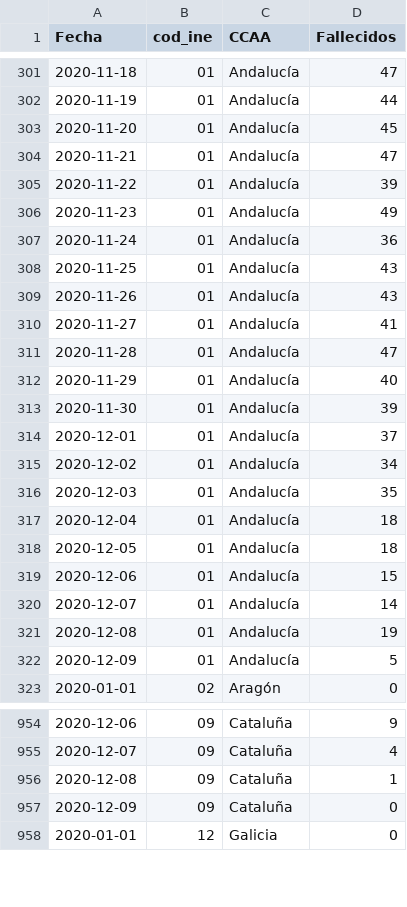
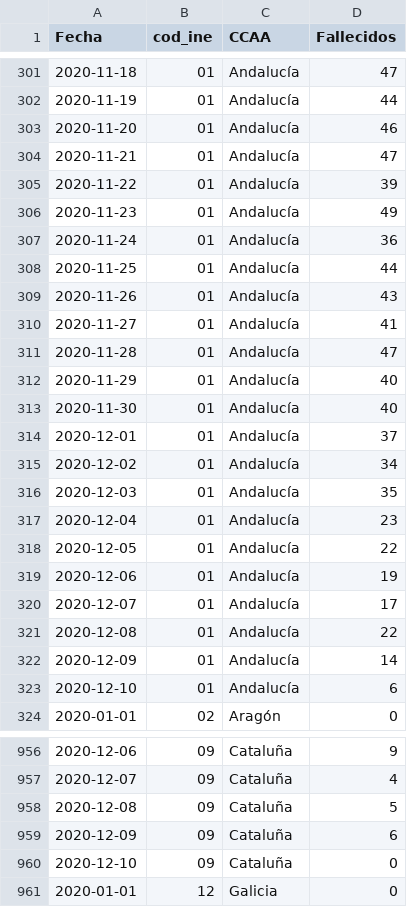
Before and after one commit to datadista/datasets, a CSV file: COVID 19/ccaa_covid19_fallecidos_por_fecha_defuncion_nueva_serie_long.csv, drawn as a sheet; only a part is shown, gaps mark what is left out; the diff covers the shown part only.

Commit message:
Added new data

```diff
--- a/COVID 19/ccaa_covid19_fallecidos_por_fecha_defuncion_nueva_serie_long.csv
+++ b/COVID 19/ccaa_covid19_fallecidos_por_fecha_defuncion_nueva_serie_long.csv
@@ -302,3 +302,3 @@ Fecha,cod_ine,CCAA,Fallecidos
 2020-11-19,01,Andalucía,44
-2020-11-20,01,Andalucía,45
+2020-11-20,01,Andalucía,46
 2020-11-21,01,Andalucía,47
@@ -307,3 +307,3 @@ Fecha,cod_ine,CCAA,Fallecidos
 2020-11-24,01,Andalucía,36
-2020-11-25,01,Andalucía,43
+2020-11-25,01,Andalucía,44
 2020-11-26,01,Andalucía,43
@@ -312,3 +312,3 @@ Fecha,cod_ine,CCAA,Fallecidos
 2020-11-29,01,Andalucía,40
-2020-11-30,01,Andalucía,39
+2020-11-30,01,Andalucía,40
 2020-12-01,01,Andalucía,37
@@ -316,8 +316,9 @@ Fecha,cod_ine,CCAA,Fallecidos
 2020-12-03,01,Andalucía,35
-2020-12-04,01,Andalucía,18
-2020-12-05,01,Andalucía,18
-2020-12-06,01,Andalucía,15
-2020-12-07,01,Andalucía,14
-2020-12-08,01,Andalucía,19
-2020-12-09,01,Andalucía,5
+2020-12-04,01,Andalucía,23
+2020-12-05,01,Andalucía,22
+2020-12-06,01,Andalucía,19
+2020-12-07,01,Andalucía,17
+2020-12-08,01,Andalucía,22
+2020-12-09,01,Andalucía,14
+2020-12-10,01,Andalucía,6
 2020-01-01,02,Aragón,0
@@ -955,4 +957,5 @@ Fecha,cod_ine,CCAA,Fallecidos
 2020-12-07,09,Cataluña,4
-2020-12-08,09,Cataluña,1
-2020-12-09,09,Cataluña,0
+2020-12-08,09,Cataluña,5
+2020-12-09,09,Cataluña,6
+2020-12-10,09,Cataluña,0
 2020-01-01,12,Galicia,0
```
Also changed, not shown: 17 added rows and 86 edited cells elsewhere in this file.
